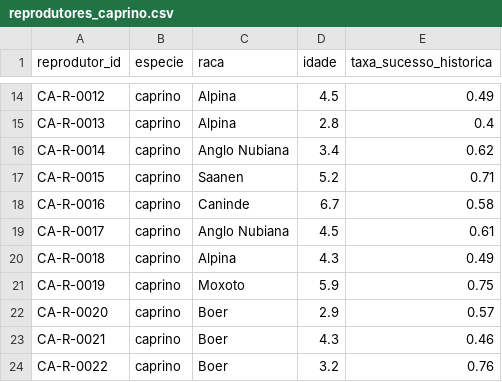
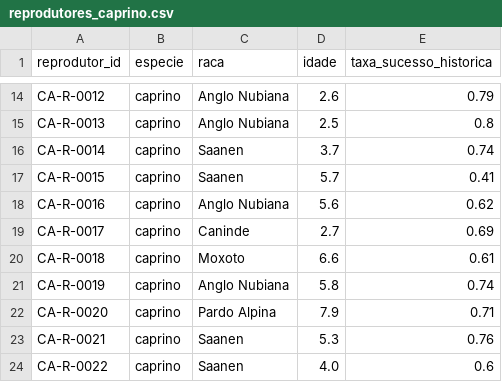
Before and after one commit to SetubalMiguel/e_pluribus_unum, a CSV file: apps/api/ml/data/reprodutores_caprino.csv, drawn as a sheet; only a part is shown, gaps mark what is left out; the diff covers the shown part only; the diff names each change by its address in the sheet, - before the commit and + after, or states it on an @@ line.

```diff
--- a/apps/api/ml/data/reprodutores_caprino.csv
+++ b/apps/api/ml/data/reprodutores_caprino.csv
-C14:C15 (raca): Alpina
+C14:C15 (raca): Anglo Nubiana
-D14 (idade): 4.5
+D14 (idade): 2.6
-E14 (taxa_sucesso_historica): 0.49
+E14 (taxa_sucesso_historica): 0.79
-D15 (idade): 2.8
+D15 (idade): 2.5
-E15 (taxa_sucesso_historica): 0.4
+E15 (taxa_sucesso_historica): 0.8
-C16 (raca): Anglo Nubiana
+C16 (raca): Saanen
-D16 (idade): 3.4
+D16 (idade): 3.7
-E16 (taxa_sucesso_historica): 0.62
+E16 (taxa_sucesso_historica): 0.74
-D17 (idade): 5.2
+D17 (idade): 5.7
-E17 (taxa_sucesso_historica): 0.71
+E17 (taxa_sucesso_historica): 0.41
-C18 (raca): Caninde
+C18 (raca): Anglo Nubiana
-D18 (idade): 6.7
+D18 (idade): 5.6
-E18 (taxa_sucesso_historica): 0.58
+E18 (taxa_sucesso_historica): 0.62
-C19 (raca): Anglo Nubiana
+C19 (raca): Caninde
-D19 (idade): 4.5
+D19 (idade): 2.7
-E19 (taxa_sucesso_historica): 0.61
+E19 (taxa_sucesso_historica): 0.69
-C20 (raca): Alpina
+C20 (raca): Moxoto
-D20 (idade): 4.3
+D20 (idade): 6.6
-E20 (taxa_sucesso_historica): 0.49
+E20 (taxa_sucesso_historica): 0.61
-C21 (raca): Moxoto
+C21 (raca): Anglo Nubiana
-D21 (idade): 5.9
+D21 (idade): 5.8
-E21 (taxa_sucesso_historica): 0.75
+E21 (taxa_sucesso_historica): 0.74
-C22 (raca): Boer
+C22 (raca): Pardo Alpina
-D22 (idade): 2.9
+D22 (idade): 7.9
-E22 (taxa_sucesso_historica): 0.57
+E22 (taxa_sucesso_historica): 0.71
-C23:C24 (raca): Boer
+C23:C24 (raca): Saanen
-D23 (idade): 4.3
+D23 (idade): 5.3
-E23 (taxa_sucesso_historica): 0.46
+E23 (taxa_sucesso_historica): 0.76
-D24 (idade): 3.2
+D24 (idade): 4.0
-E24 (taxa_sucesso_historica): 0.76
+E24 (taxa_sucesso_historica): 0.6
```
Also changed, not shown: 10 added rows and 52 edited cells elsewhere in this file, apps/api/ml/data/reprodutores_bovino.csv, apps/api/ml/data/reprodutores_ovino.csv, 30 other files.
